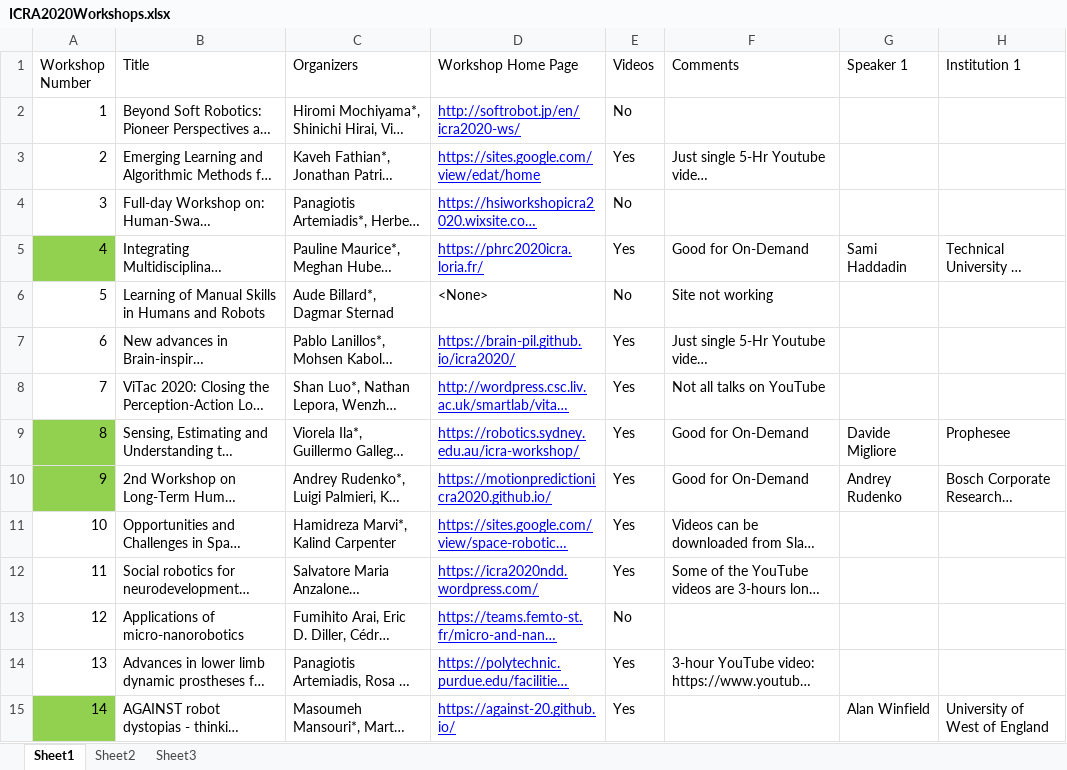
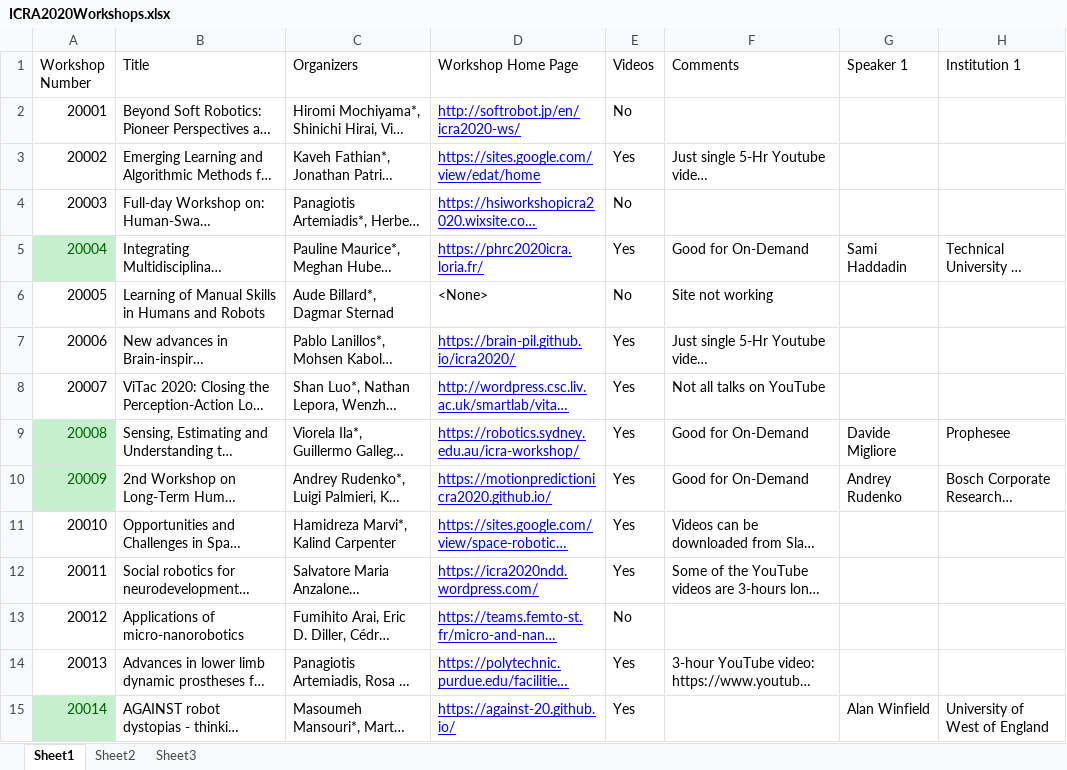
Before and after one commit to akdba0207/IROS20Ondemand, an Excel workbook: polls/ICRA2020Workshops.xlsx, sheet Sheet1, drawn as a sheet; only a part is shown; long unchanged cells end in …; values as stored, in another font and other column widths than the file's, no borders; the diff names each change by its address in the sheet, - before the commit and + after, or states it on an @@ line.

```diff
--- a/polls/ICRA2020Workshops.xlsx (sheet Sheet1)
+++ b/polls/ICRA2020Workshops.xlsx (sheet Sheet1)
-A2 (Workshop Number): 1
+A2 (Workshop Number): 20001
-A3 (Workshop Number): 2
+A3 (Workshop Number): 20002
-A4 (Workshop Number): 3
+A4 (Workshop Number): 20003
-A5 (Workshop Number): 4
+A5 (Workshop Number): 20004
@@ A5 fill: #92D050 → #C6EFCE, text colour: black → #006100 @@
-A6 (Workshop Number): 5
+A6 (Workshop Number): 20005
-A7 (Workshop Number): 6
+A7 (Workshop Number): 20006
-A8 (Workshop Number): 7
+A8 (Workshop Number): 20007
-A9 (Workshop Number): 8
+A9 (Workshop Number): 20008
@@ A9:A10 fill: #92D050 → #C6EFCE, text colour: black → #006100 @@
-A10 (Workshop Number): 9
+A10 (Workshop Number): 20009
-A11 (Workshop Number): 10
+A11 (Workshop Number): 20010
-A12 (Workshop Number): 11
+A12 (Workshop Number): 20011
-A13 (Workshop Number): 12
+A13 (Workshop Number): 20012
-A14 (Workshop Number): 13
+A14 (Workshop Number): 20013
-A15 (Workshop Number): 14
+A15 (Workshop Number): 20014
@@ A15 fill: #92D050 → #C6EFCE, text colour: black → #006100 @@
```
Also changed, not shown: polls/ICRA20KeynotesandPlenaries.xlsx, 27 other files.
